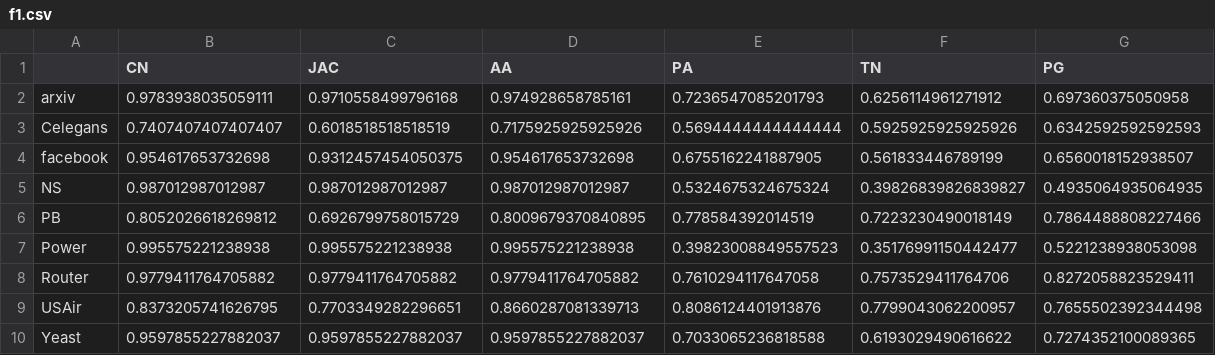
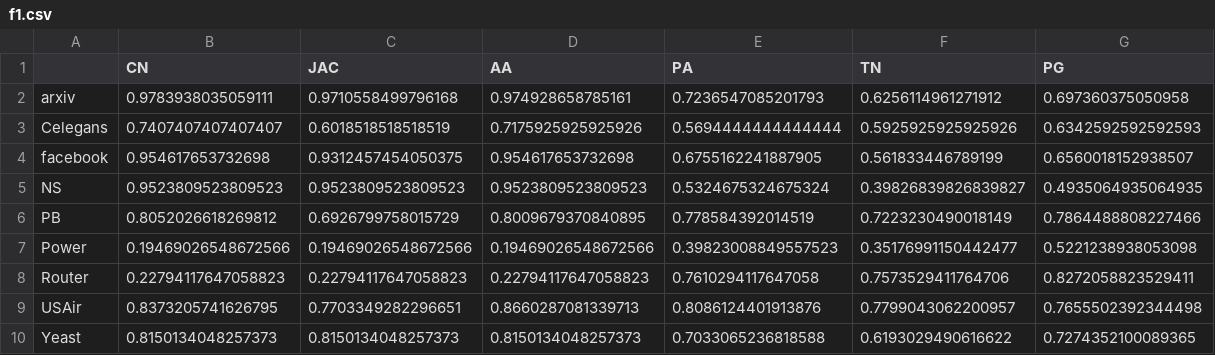
Before and after one commit to miamiasheep/Link-Prediction, a CSV file: result/f1.csv, drawn as a sheet.

```diff
--- a/result/f1.csv
+++ b/result/f1.csv
@@ -4,7 +4,7 @@ Celegans,0.7407407407407407,0.6018518518518519,0.7175925925925926,0.569444444444
 facebook,0.954617653732698,0.9312457454050375,0.954617653732698,0.6755162241887905,0.561833446789199,0.6560018152938507
-NS,0.987012987012987,0.987012987012987,0.987012987012987,0.5324675324675324,0.39826839826839827,0.4935064935064935
+NS,0.9523809523809523,0.9523809523809523,0.9523809523809523,0.5324675324675324,0.39826839826839827,0.4935064935064935
 PB,0.8052026618269812,0.6926799758015729,0.8009679370840895,0.778584392014519,0.7223230490018149,0.7864488808227466
-Power,0.995575221238938,0.995575221238938,0.995575221238938,0.39823008849557523,0.35176991150442477,0.5221238938053098
-Router,0.9779411764705882,0.9779411764705882,0.9779411764705882,0.7610294117647058,0.7573529411764706,0.8272058823529411
+Power,0.19469026548672566,0.19469026548672566,0.19469026548672566,0.39823008849557523,0.35176991150442477,0.5221238938053098
+Router,0.22794117647058823,0.22794117647058823,0.22794117647058823,0.7610294117647058,0.7573529411764706,0.8272058823529411
 USAir,0.8373205741626795,0.7703349282296651,0.8660287081339713,0.8086124401913876,0.7799043062200957,0.7655502392344498
-Yeast,0.9597855227882037,0.9597855227882037,0.9597855227882037,0.7033065236818588,0.6193029490616622,0.7274352100089365
+Yeast,0.8150134048257373,0.8150134048257373,0.8150134048257373,0.7033065236818588,0.6193029490616622,0.7274352100089365
```
Also changed, not shown: result/auc.csv, 1 other file.
